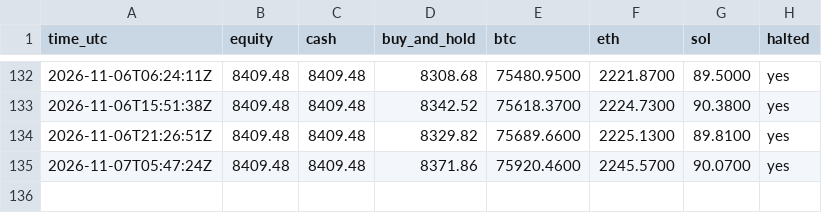
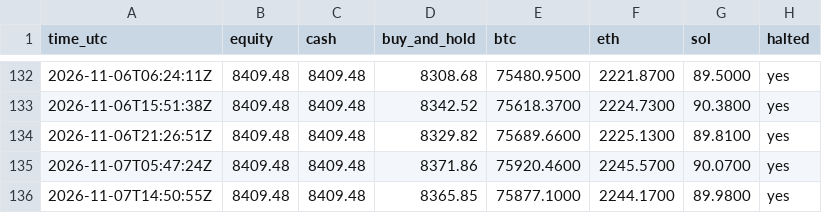
Before and after one commit to mstyli04/ema-paper-trader, a CSV file: bots/ema-4h/equity.csv, drawn as a sheet; only a part is shown, gaps mark what is left out; the diff names each change by its address in the sheet, - before the commit and + after, or states it on an @@ line.

```diff
--- a/bots/ema-4h/equity.csv
+++ b/bots/ema-4h/equity.csv
+row 136: 2026-11-07T14:50:55Z | 8409.48 | 8409.48 | 8365.85 | 75877.1000 | 2244.1700 | 89.9800 | yes
```
Also changed, not shown: bots/ema-daily/equity.csv, 5 other files.
